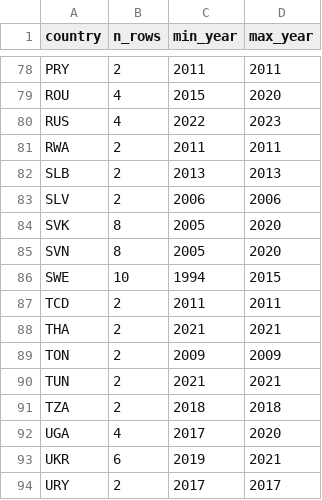
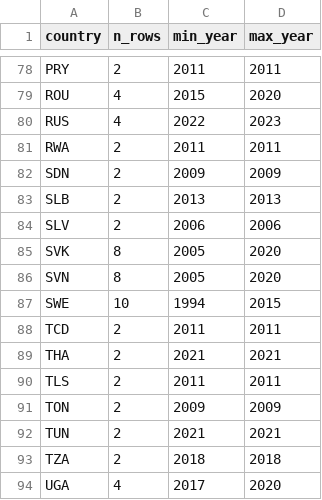
Before and after one commit to myon-bioinformatics/Aoi, a CSV file: research/staple-price-survey/adjacent_food_share_urban_rural/_coverage_by_country.csv, drawn as a sheet; only a part is shown, gaps mark what is left out; the shorter side is filled out with more unchanged rows.

```diff
--- a/research/staple-price-survey/adjacent_food_share_urban_rural/_coverage_by_country.csv
+++ b/research/staple-price-survey/adjacent_food_share_urban_rural/_coverage_by_country.csv
@@ -81,2 +81,3 @@ RUS,4,2022,2023
 RWA,2,2011,2011
+SDN,2,2009,2009
 SLB,2,2013,2013
@@ -88,2 +89,3 @@ TCD,2,2011,2011
 THA,2,2021,2021
+TLS,2,2011,2011
 TON,2,2009,2009
```
Also changed, not shown: research/staple-price-survey/adjacent_food_share_by_income/_coverage_by_country.csv, research/staple-price-survey/adjacent_food_share_by_income/adjacent_food_share_by_income_vertical.csv, 8 other files.
